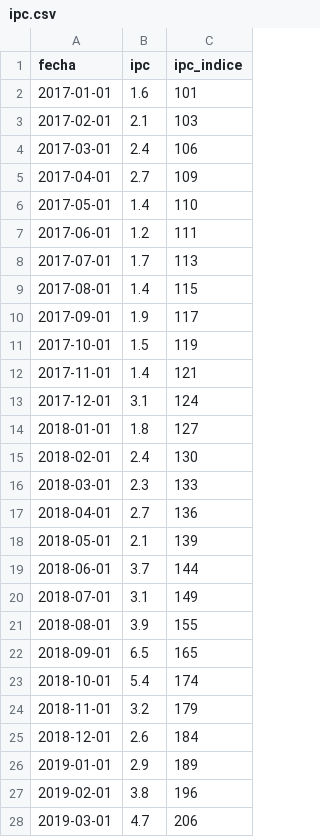
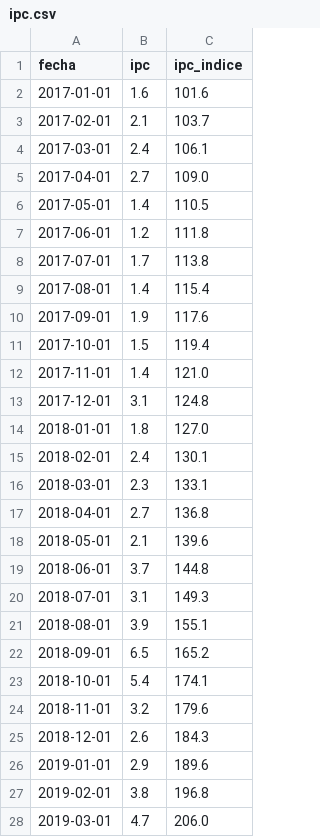
Before and after one commit to rquiroga7/presupuesto_Universitario, a CSV file: ipc.csv, drawn as a sheet; only a part is shown; the diff covers the shown part only.

Commit message:
Update ipc.csv

```diff
--- a/ipc.csv
+++ b/ipc.csv
@@ -1,28 +1,28 @@
 fecha,ipc,ipc_indice
-2017-01-01,1.6,101
-2017-02-01,2.1,103
-2017-03-01,2.4,106
-2017-04-01,2.7,109
-2017-05-01,1.4,110
-2017-06-01,1.2,111
-2017-07-01,1.7,113
-2017-08-01,1.4,115
-2017-09-01,1.9,117
-2017-10-01,1.5,119
-2017-11-01,1.4,121
-2017-12-01,3.1,124
-2018-01-01,1.8,127
-2018-02-01,2.4,130
-2018-03-01,2.3,133
-2018-04-01,2.7,136
-2018-05-01,2.1,139
-2018-06-01,3.7,144
-2018-07-01,3.1,149
-2018-08-01,3.9,155
-2018-09-01,6.5,165
-2018-10-01,5.4,174
-2018-11-01,3.2,179
-2018-12-01,2.6,184
-2019-01-01,2.9,189
-2019-02-01,3.8,196
-2019-03-01,4.7,206
+2017-01-01,1.6,101.6
+2017-02-01,2.1,103.7
+2017-03-01,2.4,106.1
+2017-04-01,2.7,109.0
+2017-05-01,1.4,110.5
+2017-06-01,1.2,111.8
+2017-07-01,1.7,113.8
+2017-08-01,1.4,115.4
+2017-09-01,1.9,117.6
+2017-10-01,1.5,119.4
+2017-11-01,1.4,121.0
+2017-12-01,3.1,124.8
+2018-01-01,1.8,127.0
+2018-02-01,2.4,130.1
+2018-03-01,2.3,133.1
+2018-04-01,2.7,136.8
+2018-05-01,2.1,139.6
+2018-06-01,3.7,144.8
+2018-07-01,3.1,149.3
+2018-08-01,3.9,155.1
+2018-09-01,6.5,165.2
+2018-10-01,5.4,174.1
+2018-11-01,3.2,179.6
+2018-12-01,2.6,184.3
+2019-01-01,2.9,189.6
+2019-02-01,3.8,196.8
+2019-03-01,4.7,206.0
```
Also changed, not shown: 65 edited cells elsewhere in this file.
